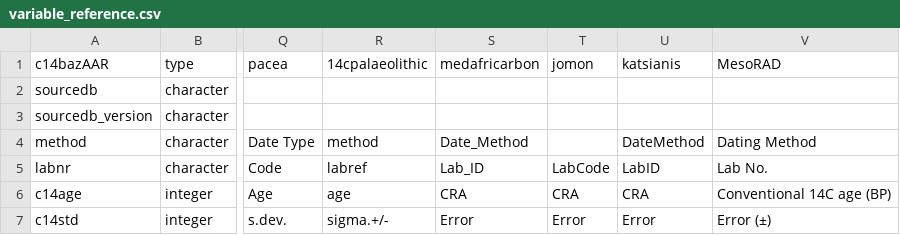
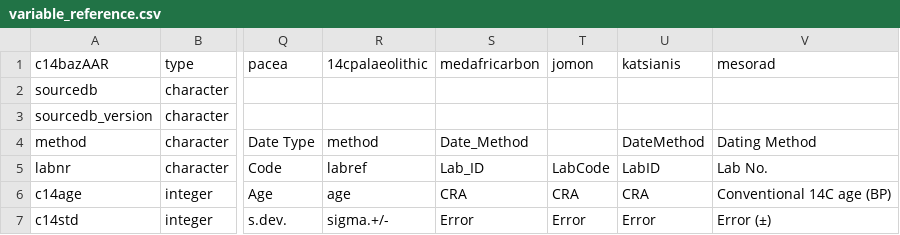
Before and after one commit to ropensci/c14bazAAR, a CSV file: data-raw/variable_reference.csv, drawn as a sheet; only a part is shown, gaps mark what is left out; the diff names each change by its address in the sheet, - before the commit and + after, or states it on an @@ line.

Commit message:
all representations of the database name should be only lowercase

```diff
--- a/data-raw/variable_reference.csv
+++ b/data-raw/variable_reference.csv
-V1: MesoRAD
+V1: mesorad
```
